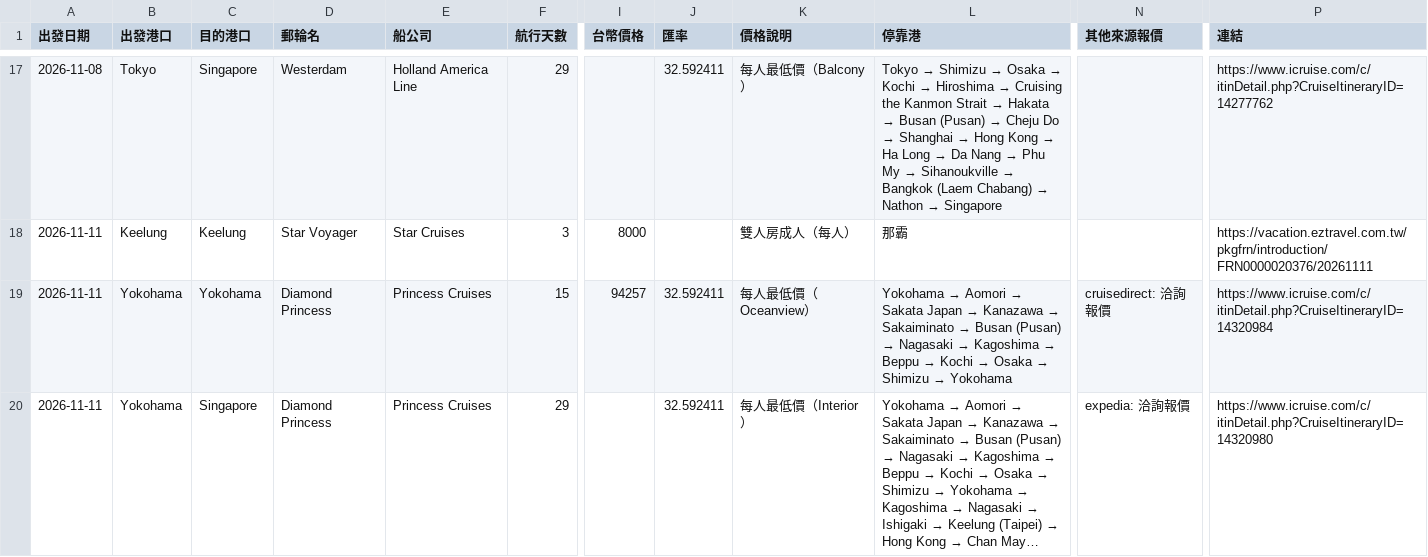
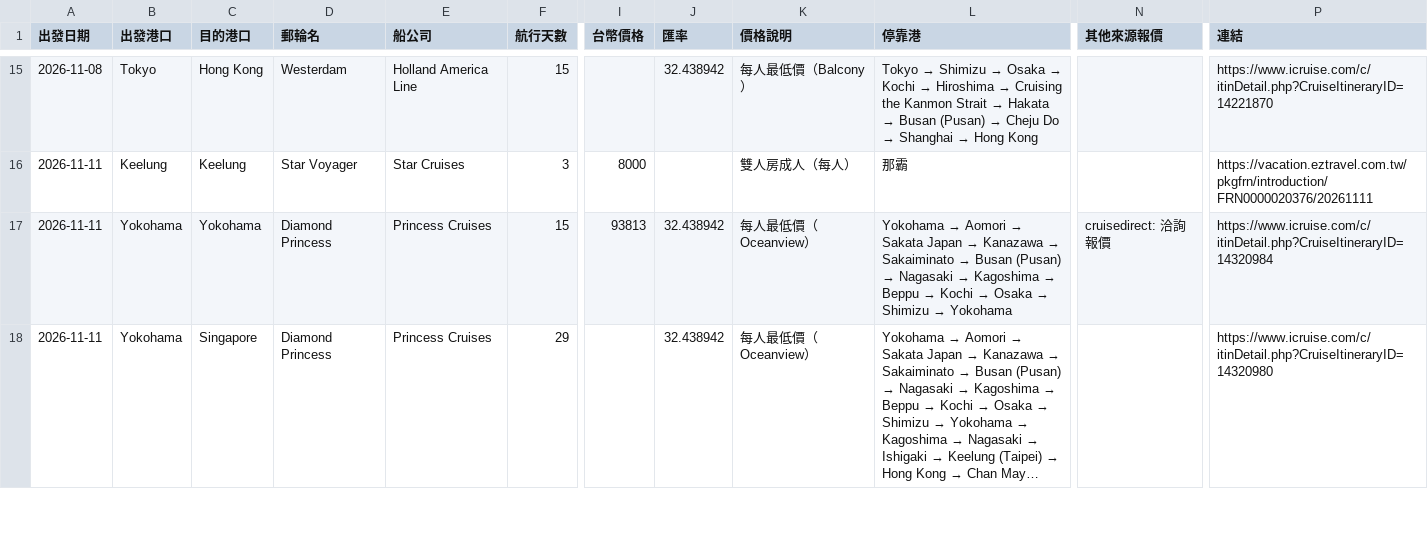
Before and after one commit to paladinlin1/cruise-deals, a CSV file: data/deals.csv, drawn as a sheet; only a part is shown, gaps mark what is left out; long unchanged cells end in …; addresses are those after the commit; the diff covers the shown part only; the diff names each change by its address in the sheet, - before the commit and + after, or states it on an @@ line.

```diff
--- a/data/deals.csv
+++ b/data/deals.csv
-C15 (目的港口): Singapore
+C15 (目的港口): Hong Kong
-F15 (航行天數): 29
+F15 (航行天數): 15
-J15 (匯率): 32.592411
+J15 (匯率): 32.438942
@@ L15 (停靠港): …Hong Kong → Ha Long → Da Nang → Phu My → Sihanoukville → Bangkok (Laem Chabang) → Nathon → Singapore → …Hong Kong @@
-P15 (連結): https://www.icruise.com/c/itinDetail.php?CruiseItineraryID=14277762
+P15 (連結): https://www.icruise.com/c/itinDetail.php?CruiseItineraryID=14221870
-I17 (台幣價格): 94257
+I17 (台幣價格): 93813
-J17:J18 (匯率): 32.592411
+J17:J18 (匯率): 32.438942
-K18 (價格說明): 每人最低價（Interior）
+K18 (價格說明): 每人最低價（Oceanview）
-N18 (其他來源報價): expedia: 洽詢報價
+N18 (其他來源報價): (empty)
```
Also changed, not shown: 3 added rows, 3 removed rows and 69 edited cells elsewhere in this file, 3 other files.
